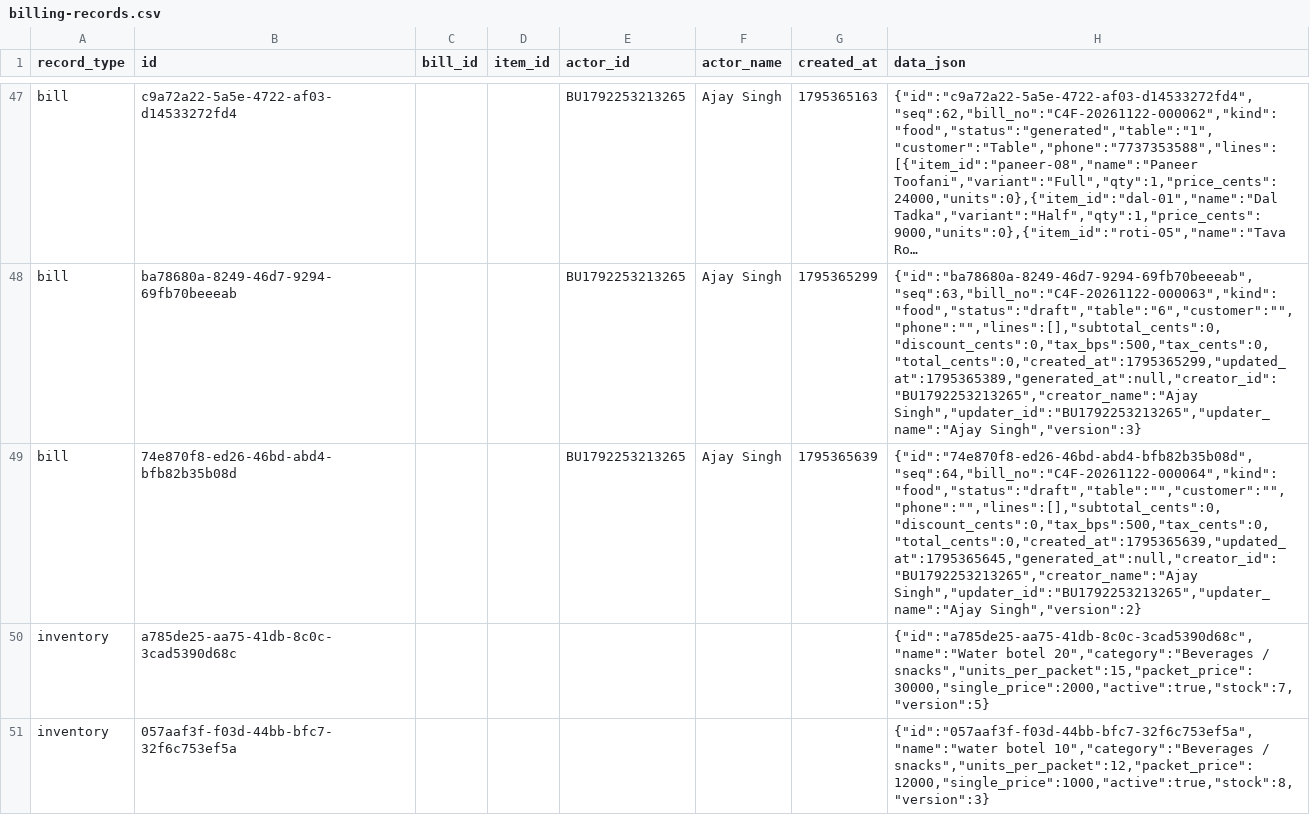
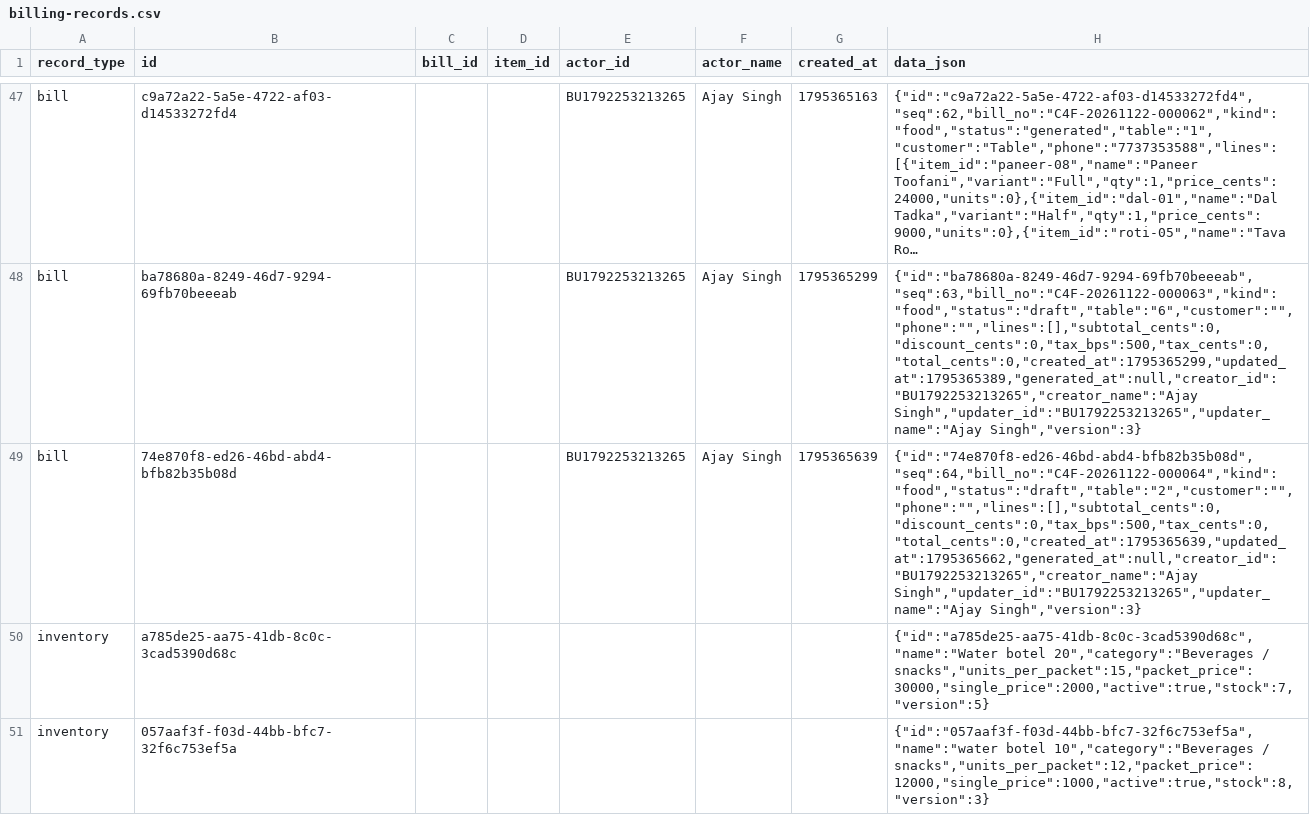
Before and after one commit to BRIJBHAN-SINGH234/call4all, a CSV file: data/billing-records.csv, drawn as a sheet; only a part is shown, gaps mark what is left out; long unchanged cells end in …; the diff covers the shown part only; the diff names each change by its address in the sheet, - before the commit and + after, or states it on an @@ line.

Commit message:
Update shared billing CSV [skip ci]

```diff
--- a/data/billing-records.csv
+++ b/data/billing-records.csv
-H49 (data_json): {"id":"74e870f8-ed26-46bd-abd4-bfb82b35b08d","seq":64,"bill_no":"C4F-20261122-000064","kind":"food","status":"draft","table":"","customer":"","phone":"","lines":[],"subtotal_cents":0,"discount_cents":0,"tax_bps":500,"tax_cents":0,"total_cents":0,"created_at":1795365639,"updated_at":1795365645,"generated_at":null,"creator_id":"BU1792253213265","creator_name":"Ajay Singh","updater_id":"BU1792253213265","updater_name":"Ajay Singh","version":2}
+H49 (data_json): {"id":"74e870f8-ed26-46bd-abd4-bfb82b35b08d","seq":64,"bill_no":"C4F-20261122-000064","kind":"food","status":"draft","table":"2","customer":"","phone":"","lines":[],"subtotal_cents":0,"discount_cents":0,"tax_bps":500,"tax_cents":0,"total_cents":0,"created_at":1795365639,"updated_at":1795365662,"generated_at":null,"creator_id":"BU1792253213265","creator_name":"Ajay Singh","updater_id":"BU1792253213265","updater_name":"Ajay Singh","version":3}
```
Also changed, not shown: 2 added rows elsewhere in this file.
